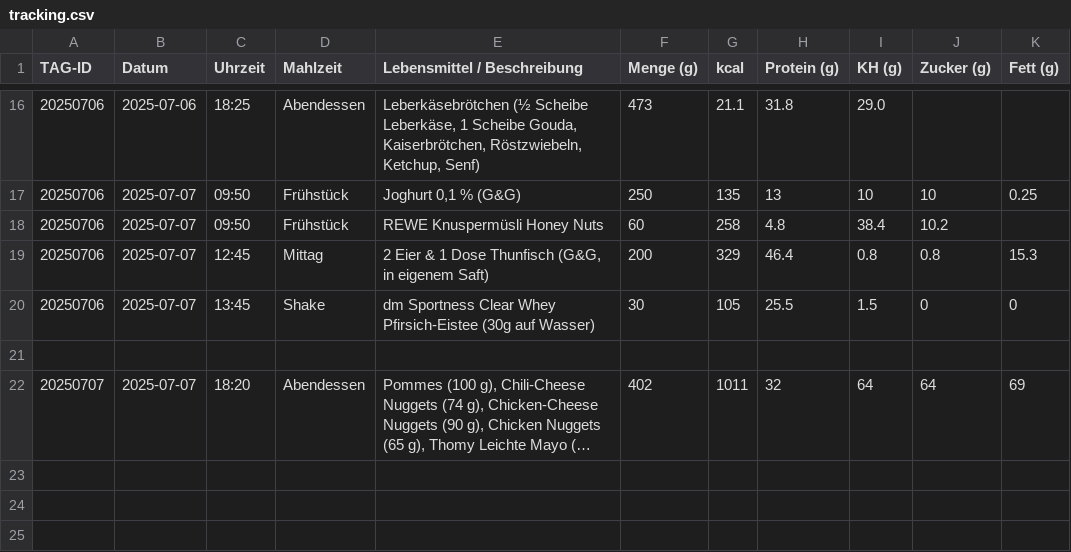
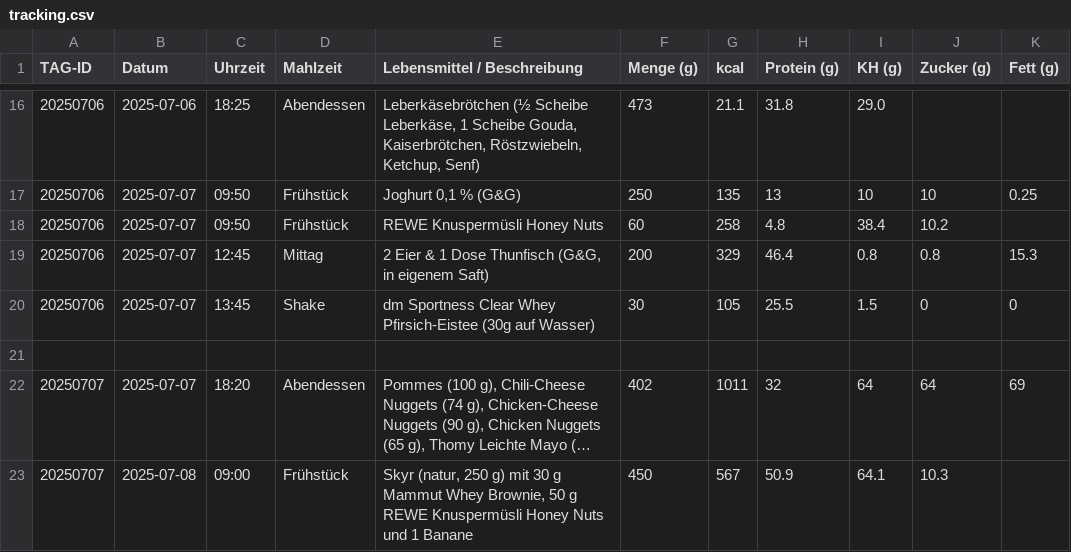
Before and after one commit to Bl4d3hUnt3r/ernaehrung-tracking, a CSV file: daten/tracking.csv, drawn as a sheet; only a part is shown, gaps mark what is left out; long unchanged cells end in …; the diff names each change by its address in the sheet, - before the commit and + after, or states it on an @@ line.

Commit message:
Update tracking.csv

```diff
--- a/daten/tracking.csv
+++ b/daten/tracking.csv
+row 23: 20250707 | 2025-07-08 | 09:00 | Frühstück | Skyr (natur, 250 g) mit 30 g Mammut Whey Brownie, 50 g REWE Knuspermüsli Honey Nuts und 1 Banane | 450 | 567 | 50.9 | 64.1 | 10.3
```
